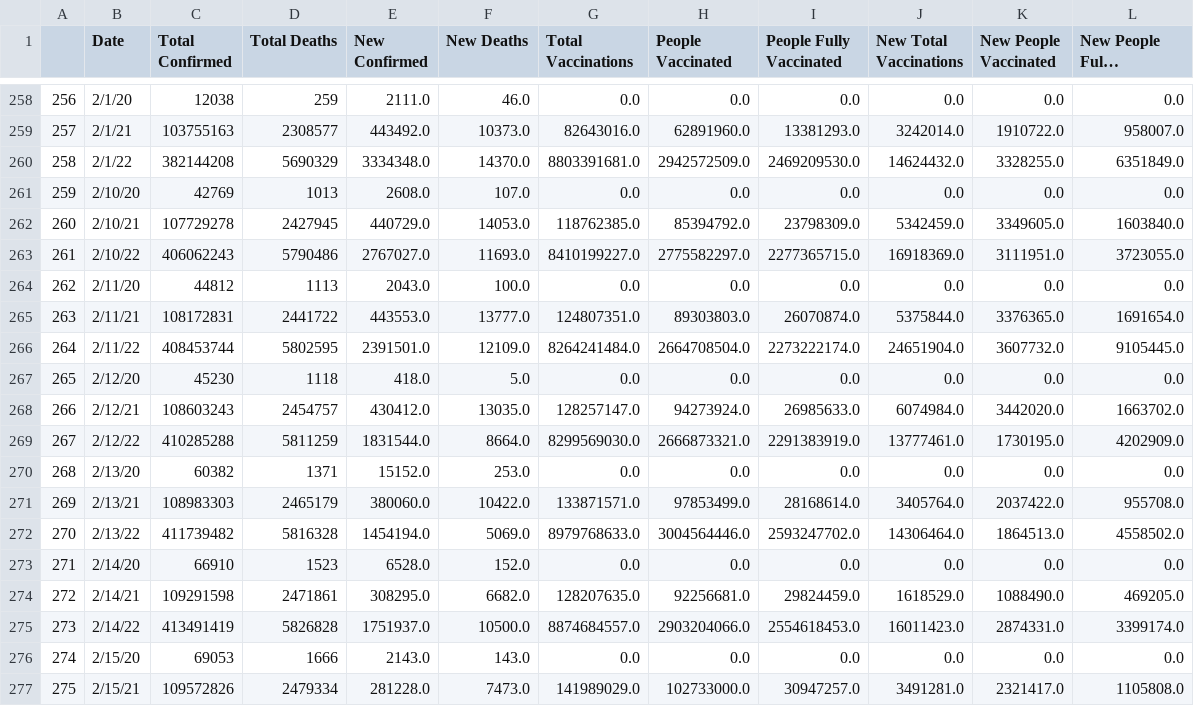
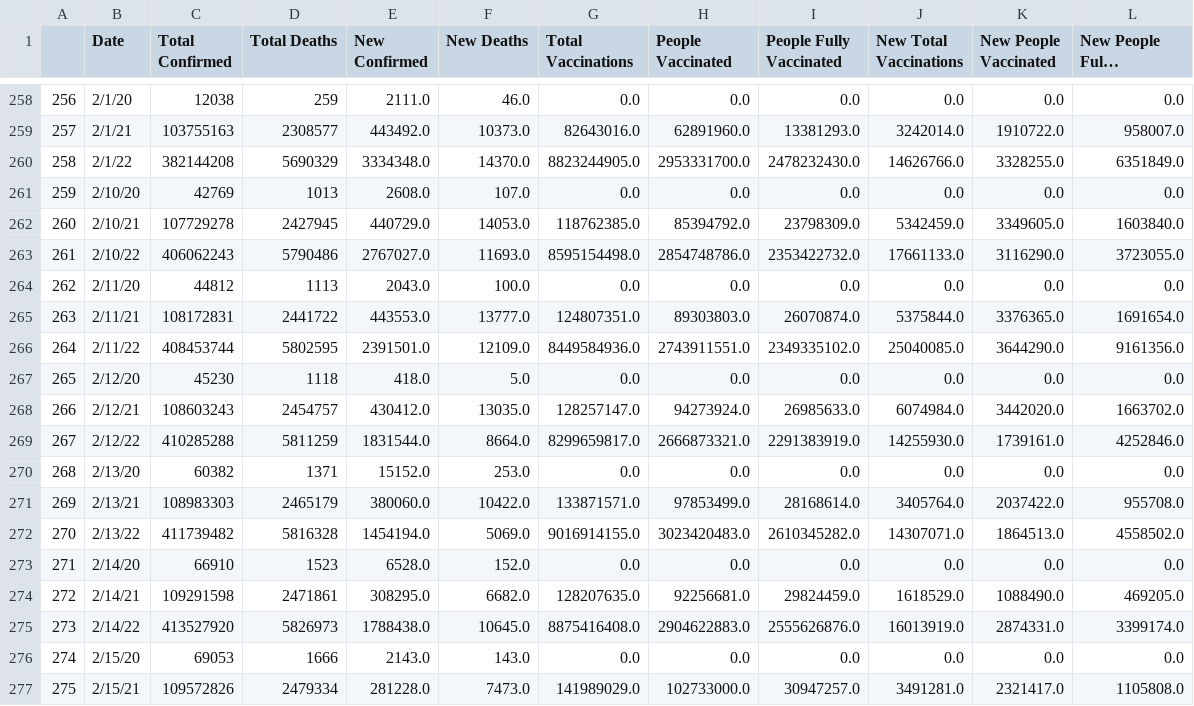
Before and after one commit to nu12/covid19-data, a CSV file: data/global_daily.csv, drawn as a sheet; only a part is shown, gaps mark what is left out; long unchanged cells end in …; the diff covers the shown part only.

```diff
--- a/data/global_daily.csv
+++ b/data/global_daily.csv
@@ -259,18 +259,18 @@
 257,2/1/21,103755163,2308577,443492.0,10373.0,82643016.0,62891960.0,13381293.0,3242014.0,1910722.0,958007.0
-258,2/1/22,382144208,5690329,3334348.0,14370.0,8803391681.0,2942572509.0,2469209530.0,14624432.0,3328255.0,6351849.0
+258,2/1/22,382144208,5690329,3334348.0,14370.0,8823244905.0,2953331700.0,2478232430.0,14626766.0,3328255.0,6351849.0
 259,2/10/20,42769,1013,2608.0,107.0,0.0,0.0,0.0,0.0,0.0,0.0
 260,2/10/21,107729278,2427945,440729.0,14053.0,118762385.0,85394792.0,23798309.0,5342459.0,3349605.0,1603840.0
-261,2/10/22,406062243,5790486,2767027.0,11693.0,8410199227.0,2775582297.0,2277365715.0,16918369.0,3111951.0,3723055.0
+261,2/10/22,406062243,5790486,2767027.0,11693.0,8595154498.0,2854748786.0,2353422732.0,17661133.0,3116290.0,3723055.0
 262,2/11/20,44812,1113,2043.0,100.0,0.0,0.0,0.0,0.0,0.0,0.0
 263,2/11/21,108172831,2441722,443553.0,13777.0,124807351.0,89303803.0,26070874.0,5375844.0,3376365.0,1691654.0
-264,2/11/22,408453744,5802595,2391501.0,12109.0,8264241484.0,2664708504.0,2273222174.0,24651904.0,3607732.0,9105445.0
+264,2/11/22,408453744,5802595,2391501.0,12109.0,8449584936.0,2743911551.0,2349335102.0,25040085.0,3644290.0,9161356.0
 265,2/12/20,45230,1118,418.0,5.0,0.0,0.0,0.0,0.0,0.0,0.0
 266,2/12/21,108603243,2454757,430412.0,13035.0,128257147.0,94273924.0,26985633.0,6074984.0,3442020.0,1663702.0
-267,2/12/22,410285288,5811259,1831544.0,8664.0,8299569030.0,2666873321.0,2291383919.0,13777461.0,1730195.0,4202909.0
+267,2/12/22,410285288,5811259,1831544.0,8664.0,8299659817.0,2666873321.0,2291383919.0,14255930.0,1739161.0,4252846.0
 268,2/13/20,60382,1371,15152.0,253.0,0.0,0.0,0.0,0.0,0.0,0.0
 269,2/13/21,108983303,2465179,380060.0,10422.0,133871571.0,97853499.0,28168614.0,3405764.0,2037422.0,955708.0
-270,2/13/22,411739482,5816328,1454194.0,5069.0,8979768633.0,3004564446.0,2593247702.0,14306464.0,1864513.0,4558502.0
+270,2/13/22,411739482,5816328,1454194.0,5069.0,9016914155.0,3023420483.0,2610345282.0,14307071.0,1864513.0,4558502.0
 271,2/14/20,66910,1523,6528.0,152.0,0.0,0.0,0.0,0.0,0.0,0.0
 272,2/14/21,109291598,2471861,308295.0,6682.0,128207635.0,92256681.0,29824459.0,1618529.0,1088490.0,469205.0
-273,2/14/22,413491419,5826828,1751937.0,10500.0,8874684557.0,2903204066.0,2554618453.0,16011423.0,2874331.0,3399174.0
+273,2/14/22,413527920,5826973,1788438.0,10645.0,8875416408.0,2904622883.0,2555626876.0,16013919.0,2874331.0,3399174.0
 274,2/15/20,69053,1666,2143.0,143.0,0.0,0.0,0.0,0.0,0.0,0.0
```
Also changed, not shown: 113 edited cells elsewhere in this file.
